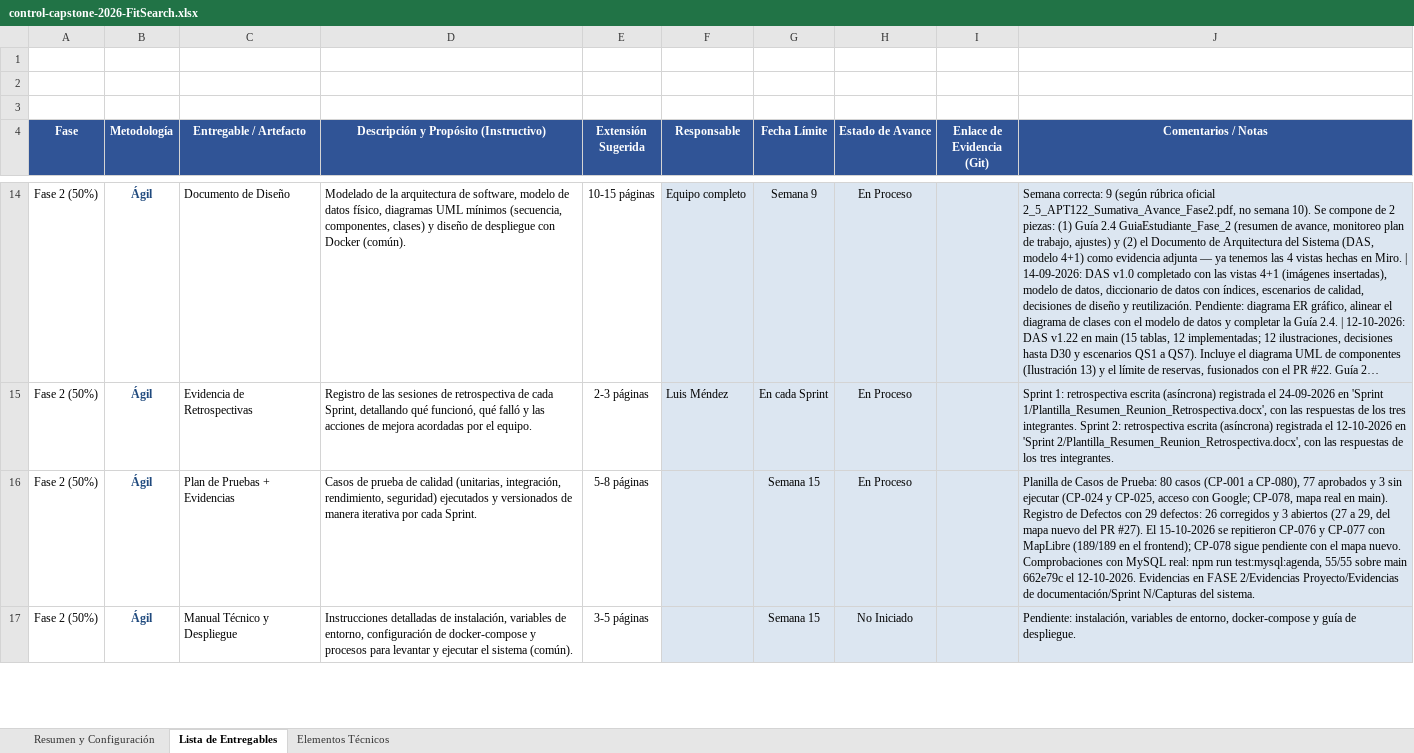
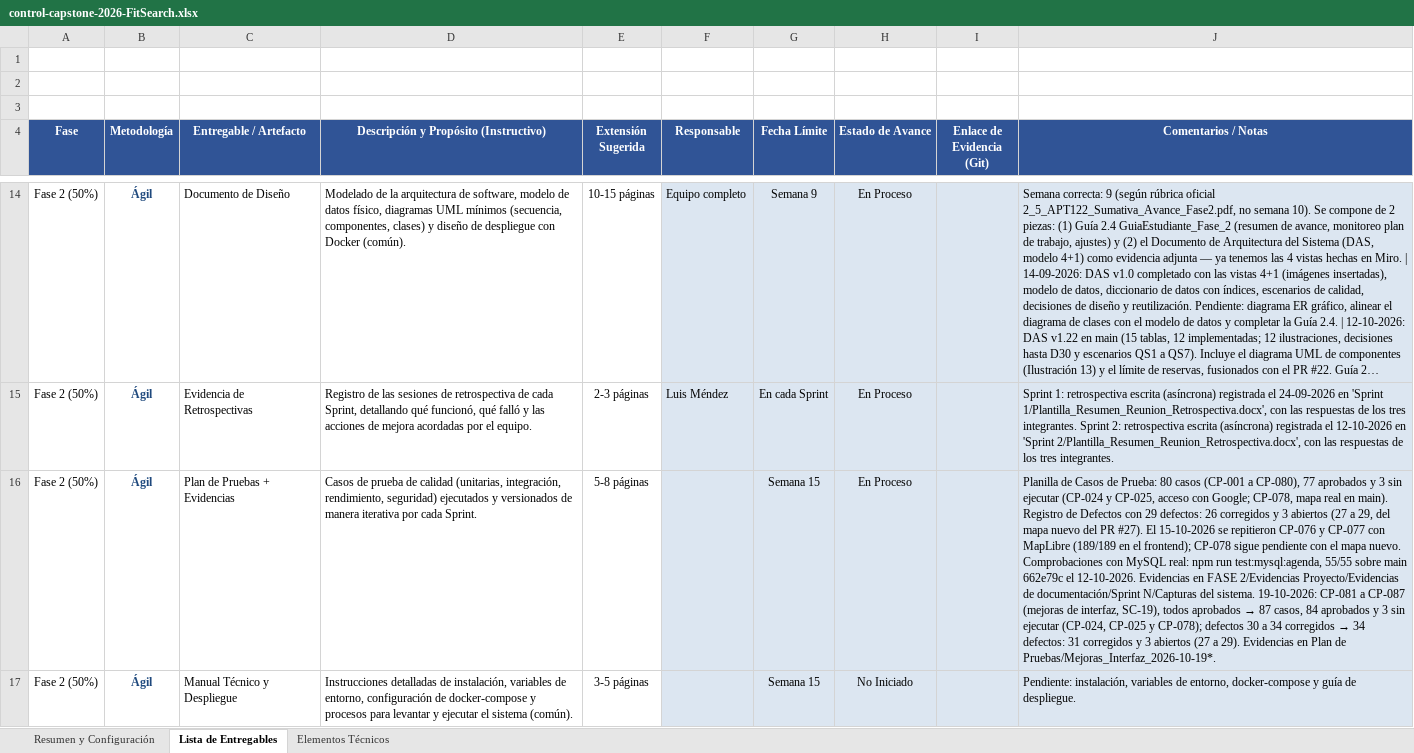
Before and after one commit to rodriacr/FitSearch, an Excel workbook: FASE 2/Evidencias Proyecto/Evidencias de documentación/Control del proyecto/control-capstone-2026-FitSearch.xlsx, sheet Lista de Entregables, drawn as a sheet; only a part is shown, gaps mark what is left out; long unchanged cells end in …; values as stored, in another font and other column widths than the file's, no borders; the diff covers the shown part only; the diff names each change by its address in the sheet, - before the commit and + after, or states it on an @@ line.

```diff
--- a/FASE 2/Evidencias Proyecto/Evidencias de documentación/Control del proyecto/control-capstone-2026-FitSearch.xlsx (sheet Lista de Entregables)
+++ b/FASE 2/Evidencias Proyecto/Evidencias de documentación/Control del proyecto/control-capstone-2026-FitSearch.xlsx (sheet Lista de Entregables)
@@ J16 (Comentarios / Notas): …del sistema. → …del sistema. 19-10-2026: CP-081 a CP-087 (mejoras de interfaz, SC-19), todos aprobados → 87 casos, 84 aprobados y 3 sin ejecutar (CP-024, CP-025 y CP-078); defectos 30 a 34 corregidos → 34 defectos: 31 corregidos y 3 abiertos (27 a 29). Evidencias en Plan de Pruebas/Mejoras_Interfaz_2026-10-19*. @@
```
Also changed, not shown: 1 edited cell elsewhere in this sheet, sheet Elementos Técnicos, FASE 2/Evidencias Proyecto/Evidencias de documentación/Control del proyecto/Matriz_Control_de_Cambio_FitSearch.xlsx, FASE 2/Evidencias Proyecto/Evidencias de documentación/Plan de Pruebas/Planilla_Casos_de_Prueba_Template.xlsx, 33 other files.
